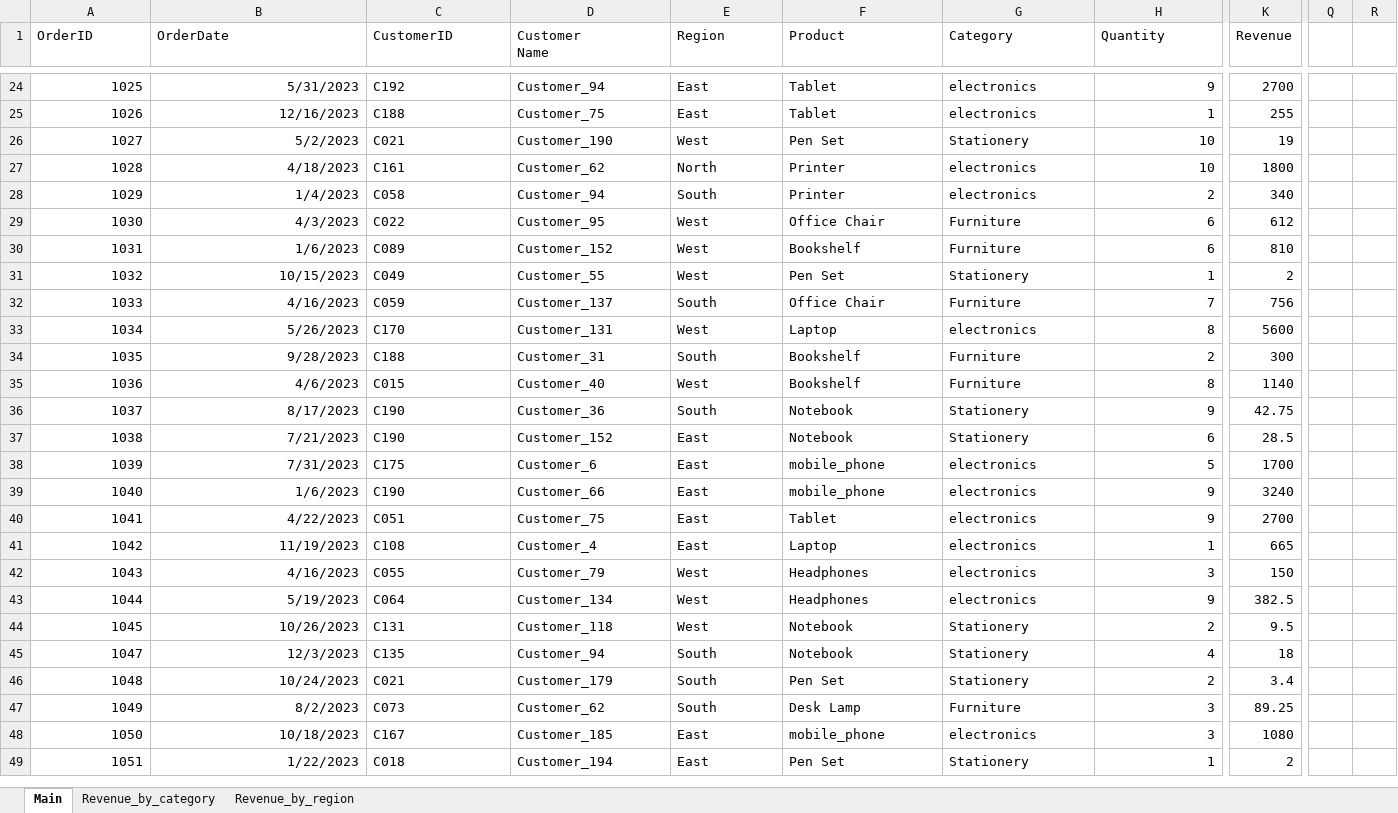
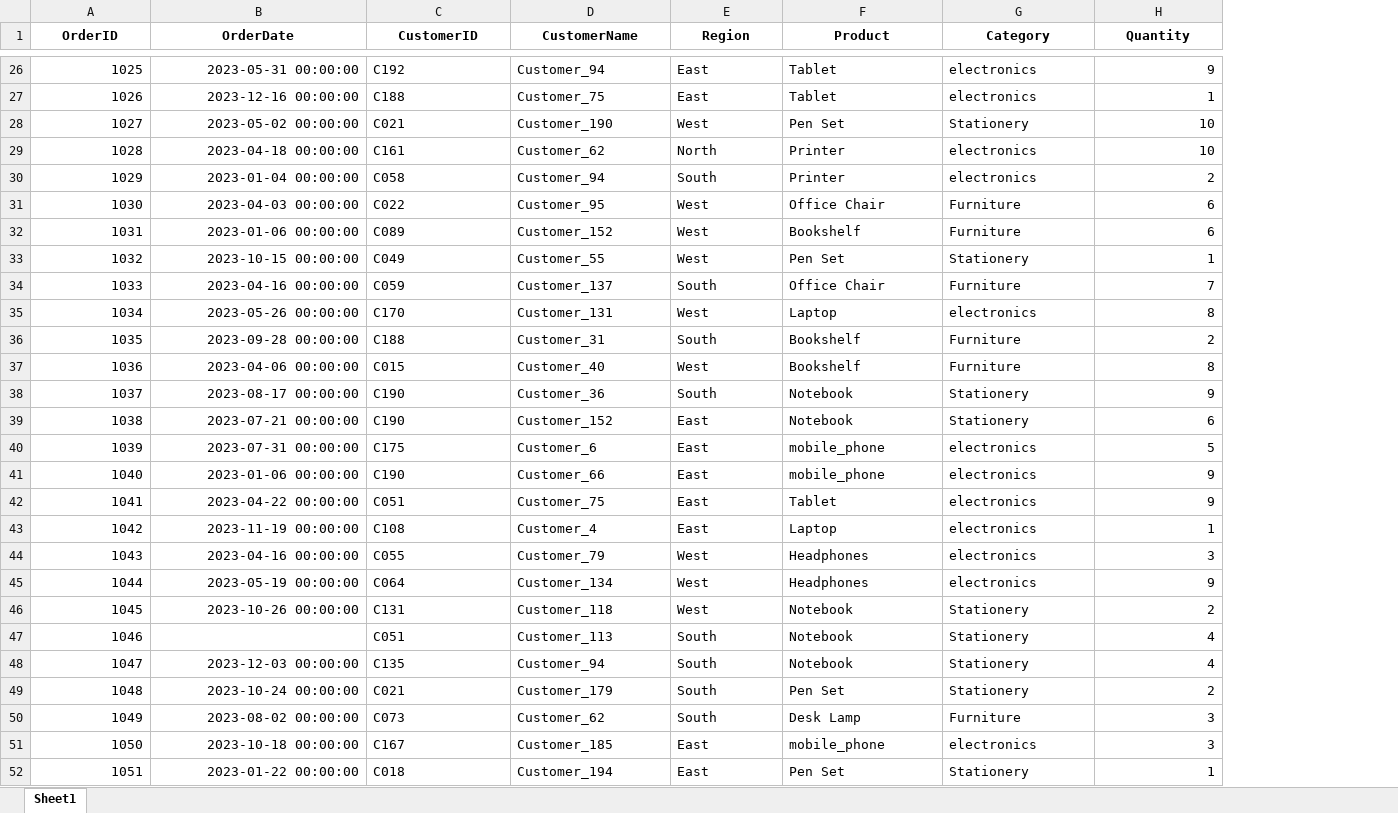
Before and after one commit to shreeharshahegde098/Sales_Analysis, an Excel workbook: raw_data_cleaned.xlsx, sheet Sheet1, drawn as a sheet; only a part is shown, gaps mark what is left out; values as stored, in another font and other column widths than the file's, no borders; charts and pictures and table styles not drawn; removed rows and columns are numbered as before the commit, all else as after; rows hold the shown columns only; ↵ is a line break in a cell; the diff covers the shown part only; the diff names each change by its address in the sheet, - before the commit and + after, or states it on an @@ line.

```diff
--- a/raw_data_cleaned.xlsx (sheet Sheet1)
+++ b/raw_data_cleaned.xlsx (sheet Sheet1)
-sheet tab: Main
+sheet tab: Sheet1
-sheet tab: Revenue_by_category
-sheet tab: Revenue_by_region
-column K (Revenue), rows 24-49: 2700 | 255 | 19 | 1800 | 340 | 612 | 810 | 2 | 756 | 5600 | 300 | 1140 | 42.75 | 28.5 | 1700 | 3240 | 2700 | 665 | 150 | 382.5 | 9.5 | 18 | 3.4 | 89.25 | 1080 | 2
-column Q, empty
-column R, empty
@@ A1:H1 bold: off → on, alignment: left → center @@
-D1: Customer ↵ Name
+D1: CustomerName
-B26 (OrderDate): 5/31/2023
+B26 (OrderDate): 2023-05-31 00:00:00
-B27 (OrderDate): 12/16/2023
+B27 (OrderDate): 2023-12-16 00:00:00
-B28 (OrderDate): 5/2/2023
+B28 (OrderDate): 2023-05-02 00:00:00
-B29 (OrderDate): 4/18/2023
+B29 (OrderDate): 2023-04-18 00:00:00
-B30 (OrderDate): 1/4/2023
+B30 (OrderDate): 2023-01-04 00:00:00
-B31 (OrderDate): 4/3/2023
+B31 (OrderDate): 2023-04-03 00:00:00
-B32 (OrderDate): 1/6/2023
+B32 (OrderDate): 2023-01-06 00:00:00
-B33 (OrderDate): 10/15/2023
+B33 (OrderDate): 2023-10-15 00:00:00
-B34 (OrderDate): 4/16/2023
+B34 (OrderDate): 2023-04-16 00:00:00
-B35 (OrderDate): 5/26/2023
+B35 (OrderDate): 2023-05-26 00:00:00
-B36 (OrderDate): 9/28/2023
+B36 (OrderDate): 2023-09-28 00:00:00
-B37 (OrderDate): 4/6/2023
+B37 (OrderDate): 2023-04-06 00:00:00
-B38 (OrderDate): 8/17/2023
+B38 (OrderDate): 2023-08-17 00:00:00
-B39 (OrderDate): 7/21/2023
+B39 (OrderDate): 2023-07-21 00:00:00
-B40 (OrderDate): 7/31/2023
+B40 (OrderDate): 2023-07-31 00:00:00
-B41 (OrderDate): 1/6/2023
+B41 (OrderDate): 2023-01-06 00:00:00
-B42 (OrderDate): 4/22/2023
+B42 (OrderDate): 2023-04-22 00:00:00
-B43 (OrderDate): 11/19/2023
+B43 (OrderDate): 2023-11-19 00:00:00
-B44 (OrderDate): 4/16/2023
+B44 (OrderDate): 2023-04-16 00:00:00
-B45 (OrderDate): 5/19/2023
+B45 (OrderDate): 2023-05-19 00:00:00
-B46 (OrderDate): 10/26/2023
+B46 (OrderDate): 2023-10-26 00:00:00
+row 47: 1046 |  | C051 | Customer_113 | South | Notebook | Stationery | 4
-B48 (OrderDate): 12/3/2023
+B48 (OrderDate): 2023-12-03 00:00:00
-B49 (OrderDate): 10/24/2023
+B49 (OrderDate): 2023-10-24 00:00:00
-B50 (OrderDate): 8/2/2023
+B50 (OrderDate): 2023-08-02 00:00:00
-B51 (OrderDate): 10/18/2023
+B51 (OrderDate): 2023-10-18 00:00:00
-B52 (OrderDate): 1/22/2023
+B52 (OrderDate): 2023-01-22 00:00:00
```
Also changed, not shown: 106 added rows, 5 removed columns, 867 edited cells and cell formats elsewhere in this sheet, charts or pictures, 5 other files.
